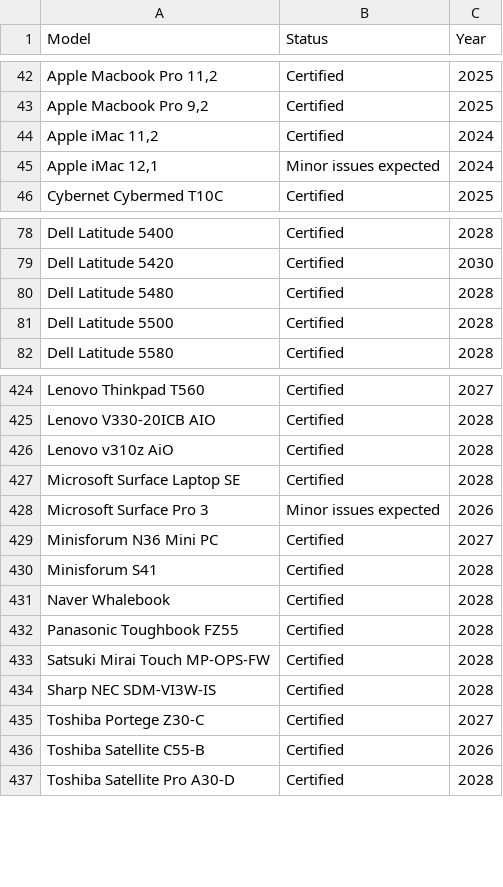
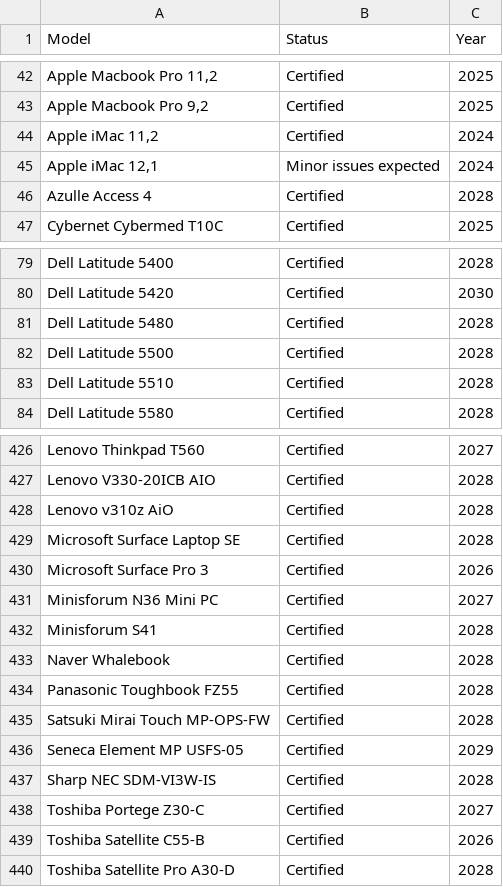
Before and after one commit to fclairamb/chrome-os-flex-models-list, a CSV file: models.csv, drawn as a sheet; only a part is shown, gaps mark what is left out; addresses are those after the commit; the diff names each change by its address in the sheet, - before the commit and + after, or states it on an @@ line.

```diff
--- a/models.csv
+++ b/models.csv
+row 46: Azulle Access 4 | Certified | 2028
+row 83: Dell Latitude 5510 | Certified | 2028
-B430 (Status): Minor issues expected
+B430 (Status): Certified
+row 436: Seneca Element MP USFS-05 | Certified | 2029
```
Also changed, not shown: 1 other file.
